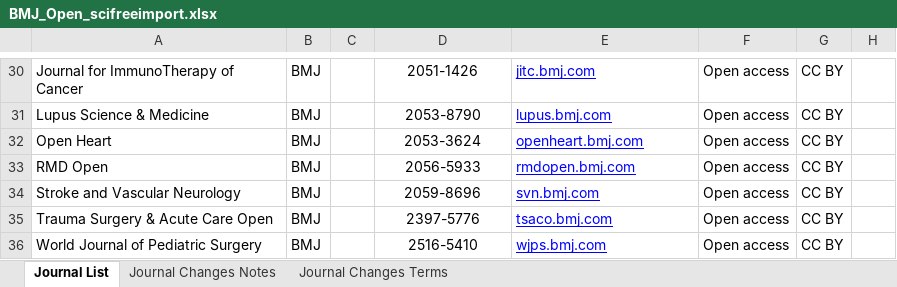
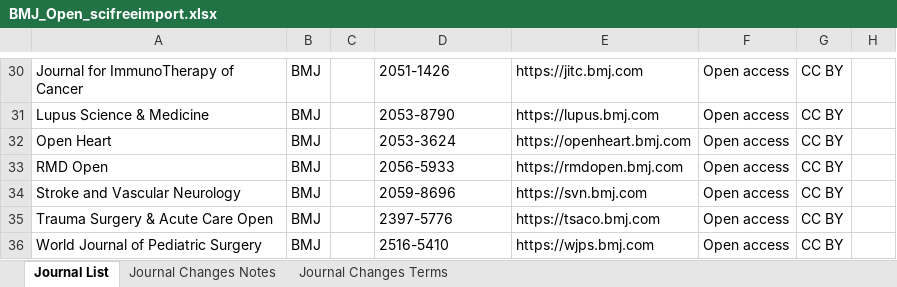
Before and after one commit to SciFreeOrg/UK-CoP, an Excel workbook: UK_CoP_TitleLists/BMJ_Open_scifreeimport.xlsx, sheet Journal List, drawn as a sheet; only a part is shown, gaps mark what is left out; values as stored, in another font and other column widths than the file's, no borders; table styles not drawn; the diff covers the shown part only; the diff names each change by its address in the sheet, - before the commit and + after, or states it on an @@ line.

```diff
--- a/UK_CoP_TitleLists/BMJ_Open_scifreeimport.xlsx (sheet Journal List)
+++ b/UK_CoP_TitleLists/BMJ_Open_scifreeimport.xlsx (sheet Journal List)
-D30:D36 alignment: center
+D30:D36 alignment: left
@@ E30:E36 underline: on → off, text colour: #0000FF → black @@
-E30: jitc.bmj.com
+E30: https://jitc.bmj.com
-E31: lupus.bmj.com
+E31: https://lupus.bmj.com
-E32: openheart.bmj.com
+E32: https://openheart.bmj.com
-E33: rmdopen.bmj.com
+E33: https://rmdopen.bmj.com
-E34: svn.bmj.com
+E34: https://svn.bmj.com
-E35: tsaco.bmj.com
+E35: https://tsaco.bmj.com
-E36: wjps.bmj.com
+E36: https://wjps.bmj.com
```
Also changed, not shown: 25 edited cells and cell formats elsewhere in this sheet.
